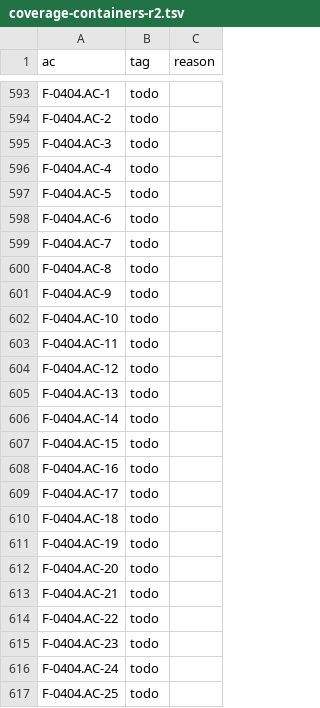
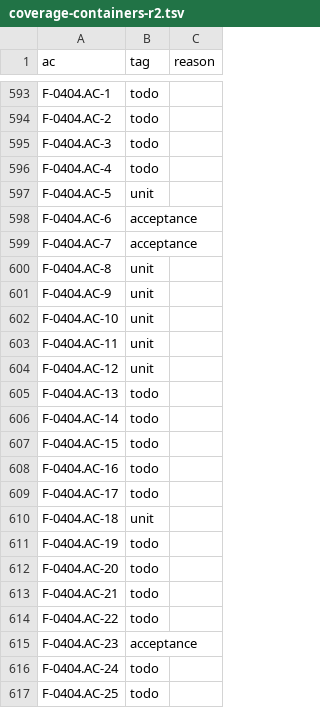
Before and after one commit to remote-oss/remote, a TSV file: docs/architecture/catalogue/coverage-containers-r2.tsv, drawn as a sheet; only a part is shown, gaps mark what is left out.

Commit message:
catalogue: F-0404's validator criteria as unit lines, its dialog and add-configuration criteria as acceptance lines (card #3255)

```diff
--- a/docs/architecture/catalogue/coverage-containers-r2.tsv
+++ b/docs/architecture/catalogue/coverage-containers-r2.tsv
@@ -596,10 +596,10 @@ F-0404.AC-3	todo
 F-0404.AC-4	todo	
-F-0404.AC-5	todo	
-F-0404.AC-6	todo	
-F-0404.AC-7	todo	
-F-0404.AC-8	todo	
-F-0404.AC-9	todo	
-F-0404.AC-10	todo	
-F-0404.AC-11	todo	
-F-0404.AC-12	todo	
+F-0404.AC-5	unit	
+F-0404.AC-6	acceptance	
+F-0404.AC-7	acceptance	
+F-0404.AC-8	unit	
+F-0404.AC-9	unit	
+F-0404.AC-10	unit	
+F-0404.AC-11	unit	
+F-0404.AC-12	unit	
 F-0404.AC-13	todo	
@@ -609,3 +609,3 @@ F-0404.AC-16	todo
 F-0404.AC-17	todo	
-F-0404.AC-18	todo	
+F-0404.AC-18	unit	
 F-0404.AC-19	todo	
@@ -614,3 +614,3 @@ F-0404.AC-21	todo
 F-0404.AC-22	todo	
-F-0404.AC-23	todo	
+F-0404.AC-23	acceptance	
 F-0404.AC-24	todo	
```
